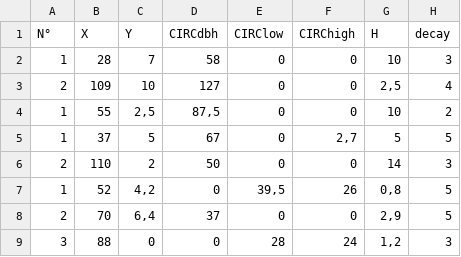
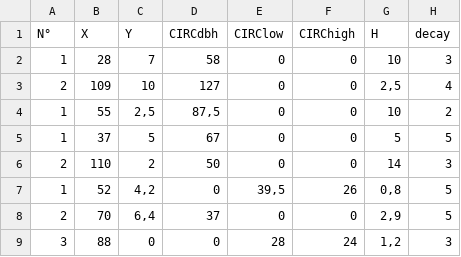
Before and after one commit to AimeKouassi/Congo, a CSV file: analyses/d144.csv, drawn as a sheet; only a part is shown; the diff names each change by its address in the sheet, - before the commit and + after, or states it on an @@ line.

```diff
--- a/analyses/d144.csv
+++ b/analyses/d144.csv
-F5 (CIRChigh): 2,7
+F5 (CIRChigh): 0
```
Also changed, not shown: analyses/c113.csv, analyses/c133.csv, 2 other files.
